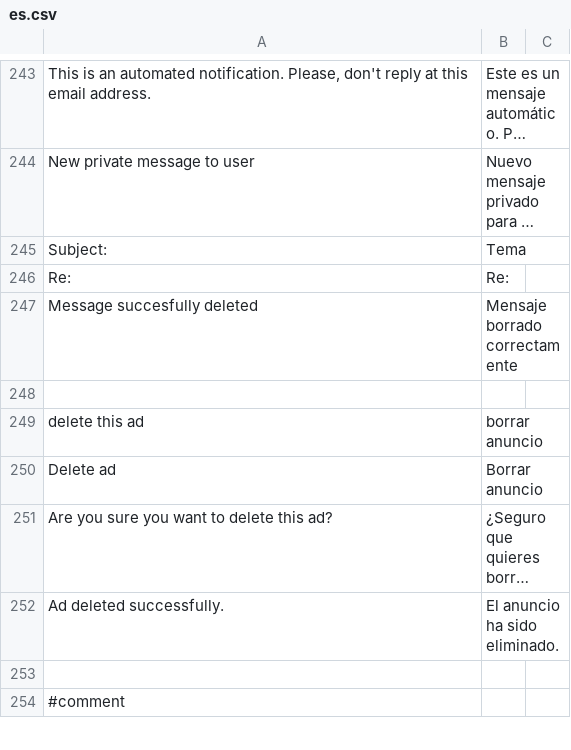
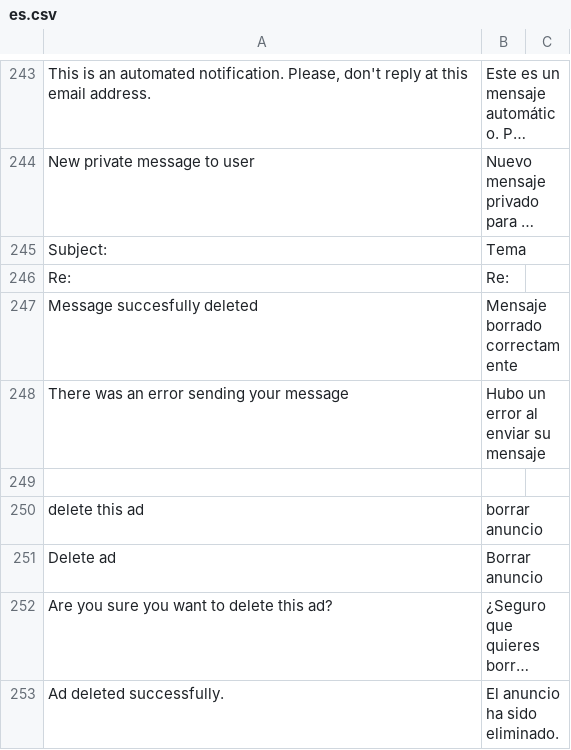
Before and after one commit to alabs/nolotiro, a CSV file: application/languages/es.csv, drawn as a sheet; only a part is shown, gaps mark what is left out; the shorter side is filled out with more unchanged rows; long unchanged cells end in …; the diff names each change by its address in the sheet, - before the commit and + after, or states it on an @@ line.

Commit message:
Now message replies in conversations are validated

```diff
--- a/application/languages/es.csv
+++ b/application/languages/es.csv
+row 248: There was an error sending your message | Hubo un error al enviar su mensaje
```
Also changed, not shown: 3 other files.
